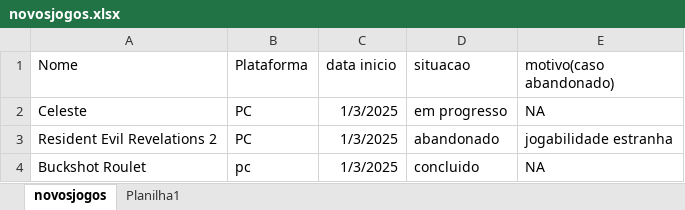
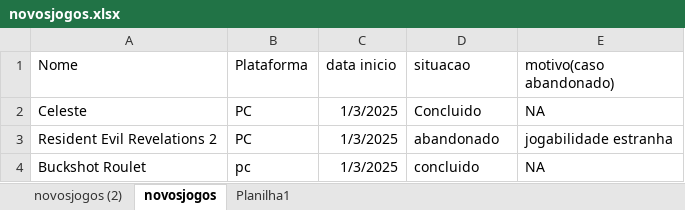
Before and after one commit to viniciuszile/Jogos, an Excel workbook: novosjogos.xlsx, sheet novosjogos, drawn as a sheet; values as stored, in another font and other column widths than the file's, no borders; table styles not drawn; the diff names each change by its address in the sheet, - before the commit and + after, or states it on an @@ line.

```diff
--- a/novosjogos.xlsx (sheet novosjogos)
+++ b/novosjogos.xlsx (sheet novosjogos)
+sheet tab: novosjogos (2)
-D2 (situacao): em progresso
+D2 (situacao): Concluido
```
